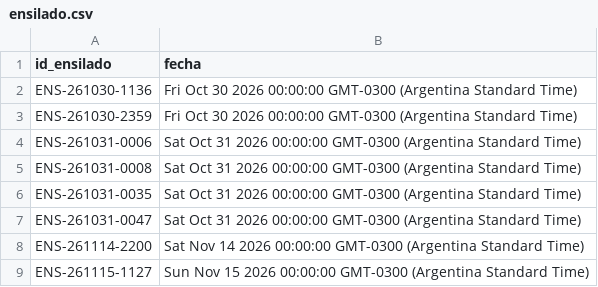
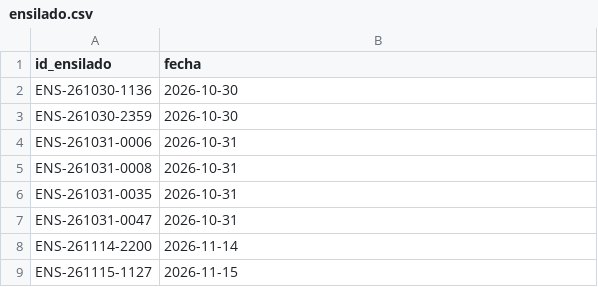
Before and after one commit to laboyacooperativakobo-cloud/Disponibilidad-Pesca, a CSV file: ensilado.csv, drawn as a sheet.

Commit message:
Actualización automática de disponibilidad

```diff
--- a/ensilado.csv
+++ b/ensilado.csv
@@ -1,9 +1,9 @@
 id_ensilado,fecha
-ENS-261030-1136,Fri Oct 30 2026 00:00:00 GMT-0300 (Argentina Standard Time)
-ENS-261030-2359,Fri Oct 30 2026 00:00:00 GMT-0300 (Argentina Standard Time)
-ENS-261031-0006,Sat Oct 31 2026 00:00:00 GMT-0300 (Argentina Standard Time)
-ENS-261031-0008,Sat Oct 31 2026 00:00:00 GMT-0300 (Argentina Standard Time)
-ENS-261031-0035,Sat Oct 31 2026 00:00:00 GMT-0300 (Argentina Standard Time)
-ENS-261031-0047,Sat Oct 31 2026 00:00:00 GMT-0300 (Argentina Standard Time)
-ENS-261114-2200,Sat Nov 14 2026 00:00:00 GMT-0300 (Argentina Standard Time)
-ENS-261115-1127,Sun Nov 15 2026 00:00:00 GMT-0300 (Argentina Standard Time)
+ENS-261030-1136,2026-10-30
+ENS-261030-2359,2026-10-30
+ENS-261031-0006,2026-10-31
+ENS-261031-0008,2026-10-31
+ENS-261031-0035,2026-10-31
+ENS-261031-0047,2026-10-31
+ENS-261114-2200,2026-11-14
+ENS-261115-1127,2026-11-15
```
